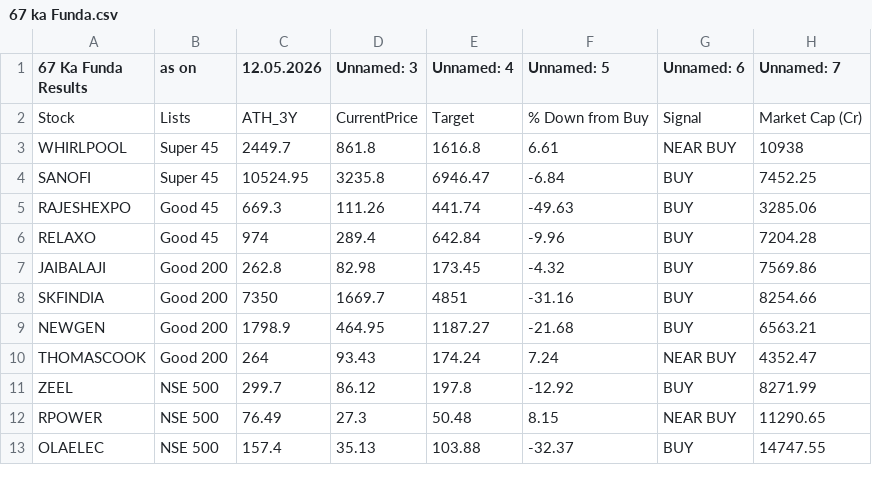
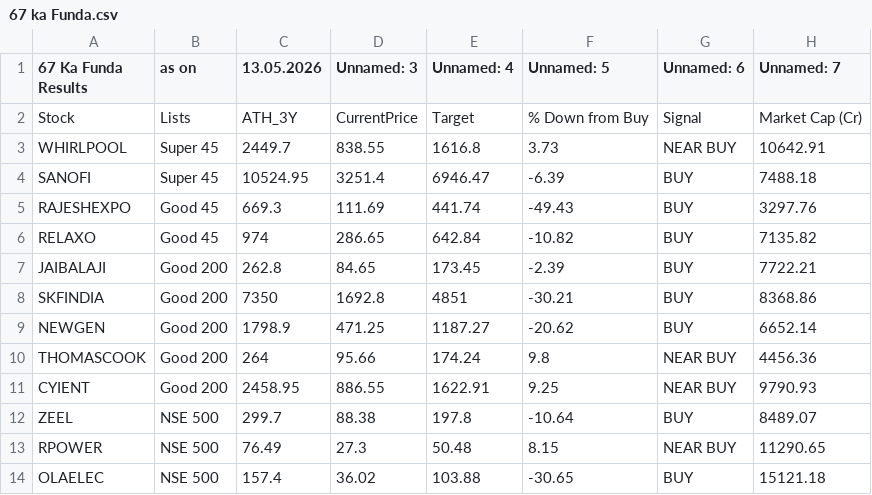
Before and after one commit to mojiburrahaman25/stock-output, a CSV file: 67 ka Funda.csv, drawn as a sheet; only a part is shown; the diff covers the shown part only.

```diff
--- a/67 ka Funda.csv
+++ b/67 ka Funda.csv
@@ -1,13 +1,14 @@
-67 Ka Funda Results,as on,12.05.2026,Unnamed: 3,Unnamed: 4,Unnamed: 5,Unnamed: 6,Unnamed: 7
+67 Ka Funda Results,as on,13.05.2026,Unnamed: 3,Unnamed: 4,Unnamed: 5,Unnamed: 6,Unnamed: 7
 Stock,Lists,ATH_3Y,CurrentPrice,Target,% Down from Buy,Signal,Market Cap (Cr)
-WHIRLPOOL,Super 45,2449.7,861.8,1616.8,6.61,NEAR BUY,10938
-SANOFI,Super 45,10524.95,3235.8,6946.47,-6.84,BUY,7452.25
-RAJESHEXPO,Good 45,669.3,111.26,441.74,-49.63,BUY,3285.06
-RELAXO,Good 45,974,289.4,642.84,-9.96,BUY,7204.28
-JAIBALAJI,Good 200,262.8,82.98,173.45,-4.32,BUY,7569.86
-SKFINDIA,Good 200,7350,1669.7,4851,-31.16,BUY,8254.66
-NEWGEN,Good 200,1798.9,464.95,1187.27,-21.68,BUY,6563.21
-THOMASCOOK,Good 200,264,93.43,174.24,7.24,NEAR BUY,4352.47
-ZEEL,NSE 500,299.7,86.12,197.8,-12.92,BUY,8271.99
+WHIRLPOOL,Super 45,2449.7,838.55,1616.8,3.73,NEAR BUY,10642.91
+SANOFI,Super 45,10524.95,3251.4,6946.47,-6.39,BUY,7488.18
+RAJESHEXPO,Good 45,669.3,111.69,441.74,-49.43,BUY,3297.76
+RELAXO,Good 45,974,286.65,642.84,-10.82,BUY,7135.82
+JAIBALAJI,Good 200,262.8,84.65,173.45,-2.39,BUY,7722.21
+SKFINDIA,Good 200,7350,1692.8,4851,-30.21,BUY,8368.86
+NEWGEN,Good 200,1798.9,471.25,1187.27,-20.62,BUY,6652.14
+THOMASCOOK,Good 200,264,95.66,174.24,9.8,NEAR BUY,4456.36
+CYIENT,Good 200,2458.95,886.55,1622.91,9.25,NEAR BUY,9790.93
+ZEEL,NSE 500,299.7,88.38,197.8,-10.64,BUY,8489.07
 RPOWER,NSE 500,76.49,27.3,50.48,8.15,NEAR BUY,11290.65
-OLAELEC,NSE 500,157.4,35.13,103.88,-32.37,BUY,14747.55
+OLAELEC,NSE 500,157.4,36.02,103.88,-30.65,BUY,15121.18
```
Also changed, not shown: 18 edited cells elsewhere in this file, BUY List.csv, ENVELOP.csv, 6 other files.
